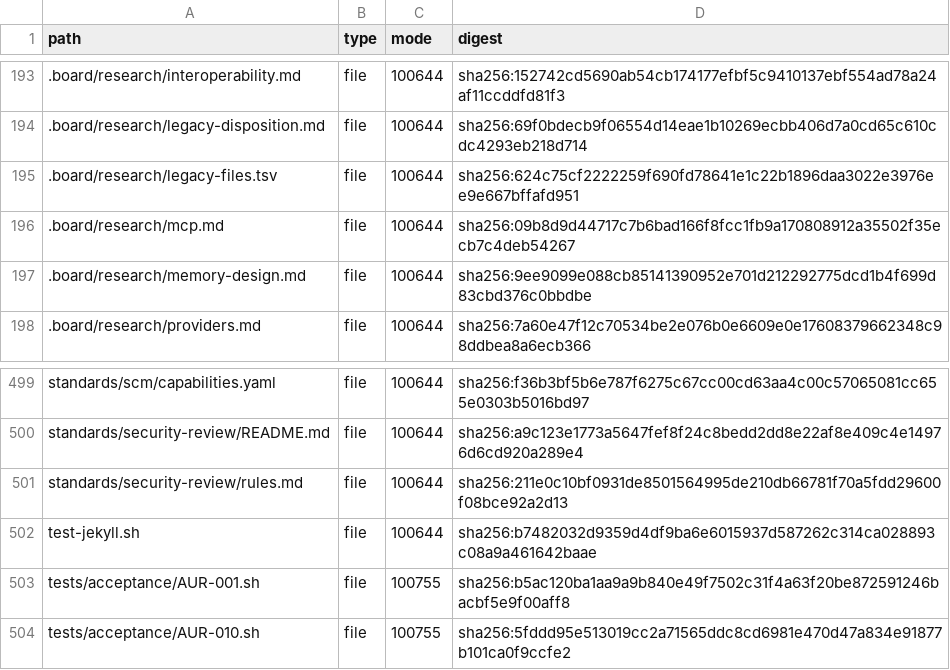
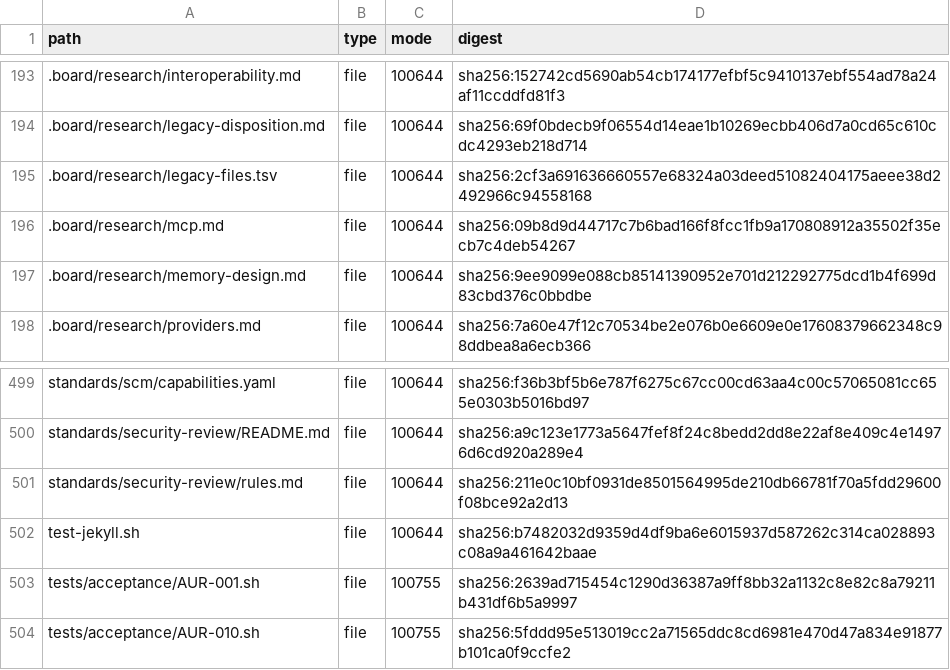
Before and after one commit to Mpaape/AurumCode, a TSV file: .board/research/legacy-files.tsv, drawn as a sheet; only a part is shown, gaps mark what is left out.

Commit message:
AUR-001: align canonical inventory digests

```diff
--- a/.board/research/legacy-files.tsv
+++ b/.board/research/legacy-files.tsv
@@ -194,3 +194,3 @@ path	type	mode	digest
 .board/research/legacy-disposition.md	file	100644	sha256:69f0bdecb9f06554d14eae1b10269ecbb406d7a0cd65c610cdc4293eb218d714
-.board/research/legacy-files.tsv	file	100644	sha256:624c75cf2222259f690fd78641e1c22b1896daa3022e3976ee9e667bffafd951
+.board/research/legacy-files.tsv	file	100644	sha256:2cf3a691636660557e68324a03deed51082404175aeee38d2492966c94558168
 .board/research/mcp.md	file	100644	sha256:09b8d9d44717c7b6bad166f8fcc1fb9a170808912a35502f35ecb7c4deb54267
@@ -502,3 +502,3 @@ standards/security-review/rules.md	file	100644	sha256:211e0c10bf0931de8501564995
 test-jekyll.sh	file	100644	sha256:b7482032d9359d4df9ba6e6015937d587262c314ca028893c08a9a461642baae
-tests/acceptance/AUR-001.sh	file	100755	sha256:b5ac120ba1aa9a9b840e49f7502c31f4a63f20be872591246bacbf5e9f00aff8
+tests/acceptance/AUR-001.sh	file	100755	sha256:2639ad715454c1290d36387a9ff8bb32a1132c8e82c8a79211b431df6b5a9997
 tests/acceptance/AUR-010.sh	file	100755	sha256:5fddd95e513019cc2a71565ddc8cd6981e470d47a834e91877b101ca0f9ccfe2
```
